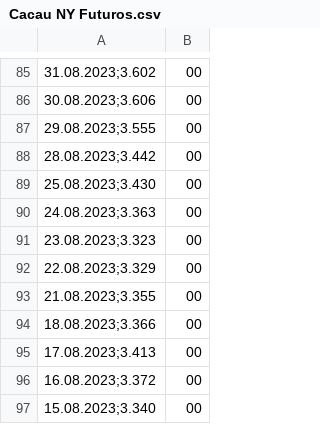
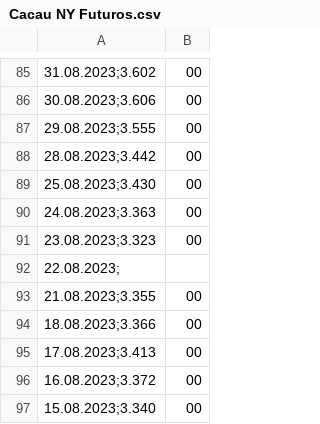
Before and after one commit to nunesisabella/Analise-Preditiva-Cacau, a CSV file: Cacau NY Futuros.csv, drawn as a sheet; only a part is shown, gaps mark what is left out.

Commit message:
Update Cacau NY Futuros.csv

```diff
--- a/Cacau NY Futuros.csv
+++ b/Cacau NY Futuros.csv
@@ -91,3 +91,3 @@
 23.08.2023;3.323,00
-22.08.2023;3.329,00
+22.08.2023;
 21.08.2023;3.355,00
```
